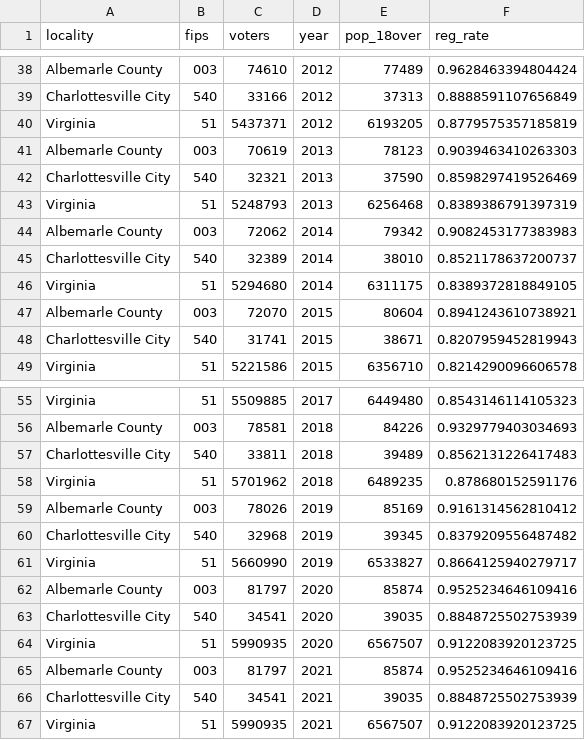
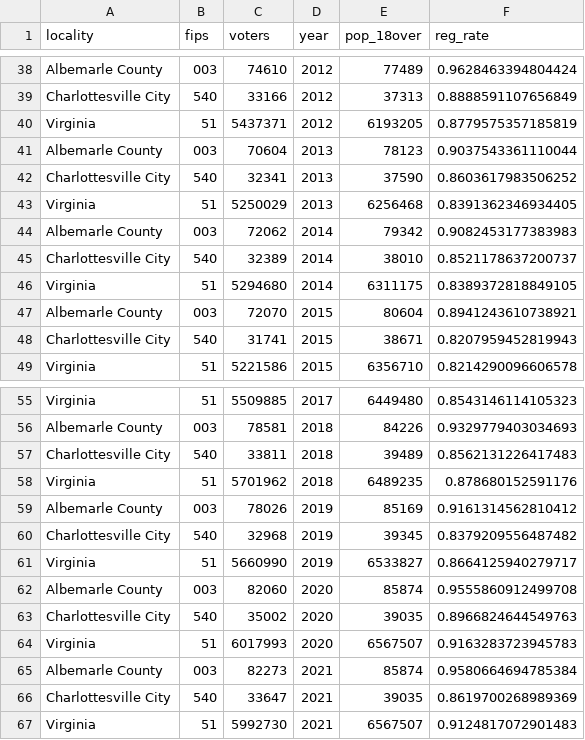
Before and after one commit to virginiaequitycenter/stepping-stones, a CSV file: data/vote_reg.csv, drawn as a sheet; only a part is shown, gaps mark what is left out.

Commit message:
correct 2020 data in voter registration

```diff
--- a/data/vote_reg.csv
+++ b/data/vote_reg.csv
@@ -40,5 +40,5 @@ Charlottesville City,540,33166,2012,37313,0.8888591107656849
 Virginia,51,5437371,2012,6193205,0.8779575357185819
-Albemarle County,003,70619,2013,78123,0.9039463410263303
-Charlottesville City,540,32321,2013,37590,0.8598297419526469
-Virginia,51,5248793,2013,6256468,0.8389386791397319
+Albemarle County,003,70604,2013,78123,0.9037543361110044
+Charlottesville City,540,32341,2013,37590,0.8603617983506252
+Virginia,51,5250029,2013,6256468,0.8391362346934405
 Albemarle County,003,72062,2014,79342,0.9082453177383983
@@ -61,7 +61,7 @@ Charlottesville City,540,32968,2019,39345,0.8379209556487482
 Virginia,51,5660990,2019,6533827,0.8664125940279717
-Albemarle County,003,81797,2020,85874,0.9525234646109416
-Charlottesville City,540,34541,2020,39035,0.8848725502753939
-Virginia,51,5990935,2020,6567507,0.9122083920123725
-Albemarle County,003,81797,2021,85874,0.9525234646109416
-Charlottesville City,540,34541,2021,39035,0.8848725502753939
-Virginia,51,5990935,2021,6567507,0.9122083920123725
+Albemarle County,003,82060,2020,85874,0.9555860912499708
+Charlottesville City,540,35002,2020,39035,0.8966824644549763
+Virginia,51,6017993,2020,6567507,0.9163283723945783
+Albemarle County,003,82273,2021,85874,0.9580664694785384
+Charlottesville City,540,33647,2021,39035,0.8619700268989369
+Virginia,51,5992730,2021,6567507,0.9124817072901483
```
